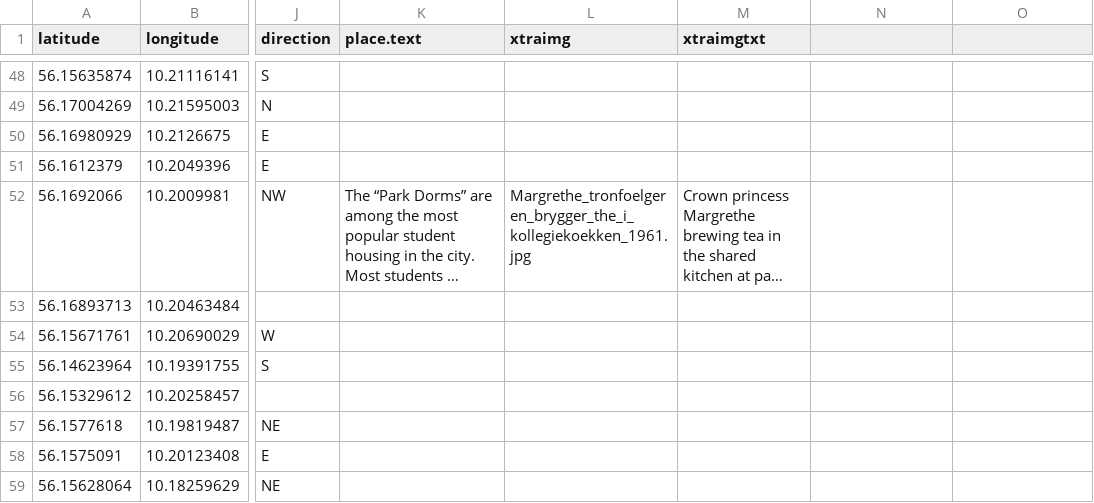
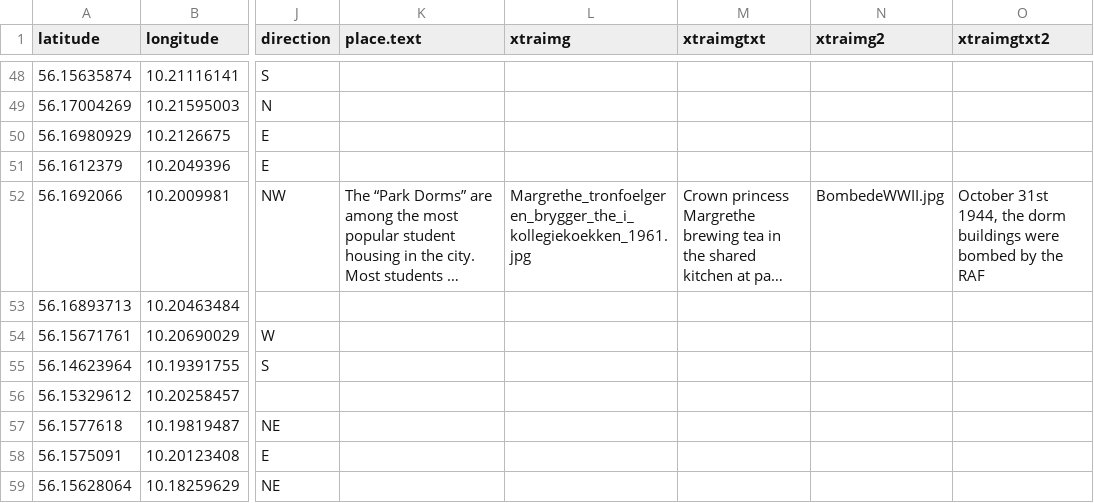
Before and after one commit to Mettetron/AarhusThroughTime, a CSV file: ATT_data.csv, drawn as a sheet; only a part is shown, gaps mark what is left out; long unchanged cells end in …; the diff names each change by its address in the sheet, - before the commit and + after, or states it on an @@ line.

```diff
--- a/ATT_data.csv
+++ b/ATT_data.csv
-N1: (empty)
+N1: xtraimg2
-O1: (empty)
+O1: xtraimgtxt2
-N52 (xtraimg2): (empty)
+N52 (xtraimg2): BombedeWWII.jpg
-O52 (xtraimgtxt2): (empty)
+O52 (xtraimgtxt2): October 31st 1944, the dorm buildings were bombed by the RAF
```
Also changed, not shown: 5 other files.
